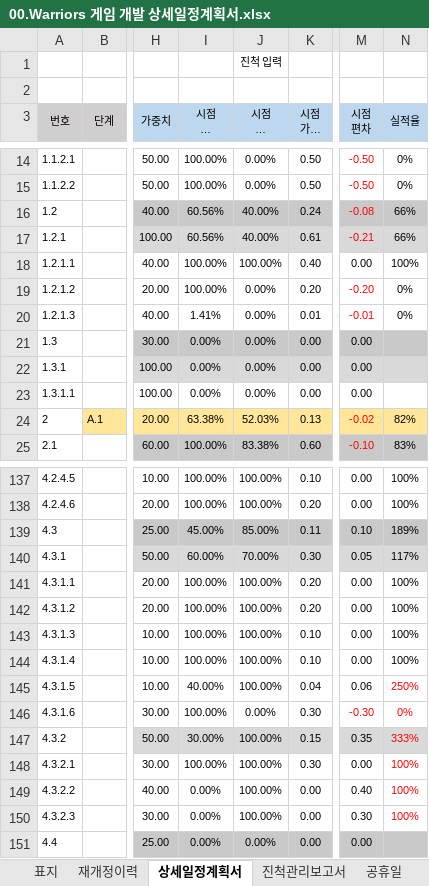
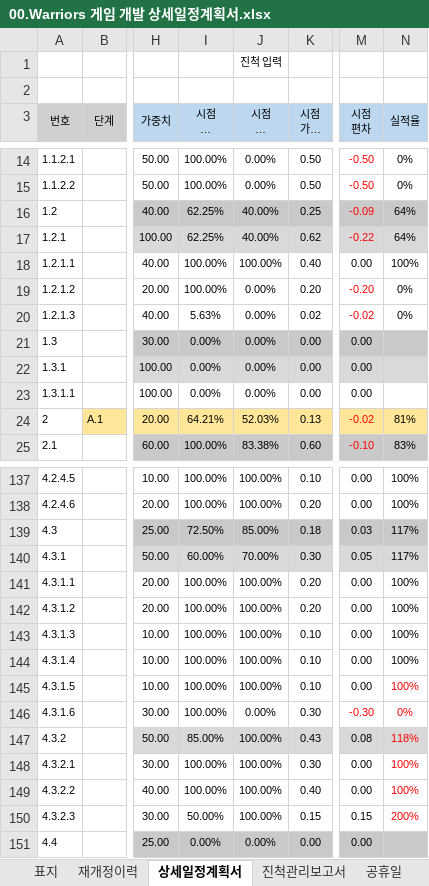
Before and after one commit to kwanGDss/Warriors, an Excel workbook: Documents/00.Warriors 게임 개발 상세일정계획서.xlsx, sheet 상세일정계획서, drawn as a sheet; only a part is shown, gaps mark what is left out; long unchanged cells end in …; values as stored, in another font and other column widths than the file's, no borders; charts and pictures and conditional formats not drawn; the diff covers the shown part only; the diff names each change by its address in the sheet, - before the commit and + after, or states it on an @@ line.

```diff
--- a/Documents/00.Warriors 게임 개발 상세일정계획서.xlsx (sheet 상세일정계획서)
+++ b/Documents/00.Warriors 게임 개발 상세일정계획서.xlsx (sheet 상세일정계획서)
-I16:I17 (시점 계획 완료율): 60.56%
+I16:I17 (시점 계획 완료율): 62.25%
-K16 (시점 가중치 계획): 0.24
+K16 (시점 가중치 계획): 0.25
-M16 (시점 편차): -0.08
+M16 (시점 편차): -0.09
-N16:N17 (실적율): 66%
+N16:N17 (실적율): 64%
-K17 (시점 가중치 계획): 0.61
+K17 (시점 가중치 계획): 0.62
-M17 (시점 편차): -0.21
+M17 (시점 편차): -0.22
-I20 (시점 계획 완료율): 1.41%
+I20 (시점 계획 완료율): 5.63%
-K20 (시점 가중치 계획): 0.01
+K20 (시점 가중치 계획): 0.02
-M20 (시점 편차): -0.01
+M20 (시점 편차): -0.02
-I24 (시점 계획 완료율): 63.38%
+I24 (시점 계획 완료율): 64.21%
-N24 (실적율): 82%
+N24 (실적율): 81%
-I139 (시점 계획 완료율): 45.00%
+I139 (시점 계획 완료율): 72.50%
-K139 (시점 가중치 계획): 0.11
+K139 (시점 가중치 계획): 0.18
-M139 (시점 편차): 0.10
+M139 (시점 편차): 0.03
-N139 (실적율): 189%
+N139 (실적율): 117%
-I145 (시점 계획 완료율): 40.00%
+I145 (시점 계획 완료율): 100.00%
-K145 (시점 가중치 계획): 0.04
+K145 (시점 가중치 계획): 0.10
-M145 (시점 편차): 0.06
+M145 (시점 편차): 0.00
-N145 (실적율): 250%
+N145 (실적율): 100%
-I147 (시점 계획 완료율): 30.00%
+I147 (시점 계획 완료율): 85.00%
-K147 (시점 가중치 계획): 0.15
+K147 (시점 가중치 계획): 0.43
-M147 (시점 편차): 0.35
+M147 (시점 편차): 0.08
-N147 (실적율): 333%
+N147 (실적율): 118%
-I149 (시점 계획 완료율): 0.00%
+I149 (시점 계획 완료율): 100.00%
-K149 (시점 가중치 계획): 0.00
+K149 (시점 가중치 계획): 0.40
-M149 (시점 편차): 0.40
+M149 (시점 편차): 0.00
-I150 (시점 계획 완료율): 0.00%
+I150 (시점 계획 완료율): 50.00%
-K150 (시점 가중치 계획): 0.00
+K150 (시점 가중치 계획): 0.15
-M150 (시점 편차): 0.30
+M150 (시점 편차): 0.15
-N150 (실적율): 100%
+N150 (실적율): 200%
```
Also changed, not shown: 57 edited cells elsewhere in this sheet, sheet 진척관리보고서, other sheet tabs, 2 other files.
